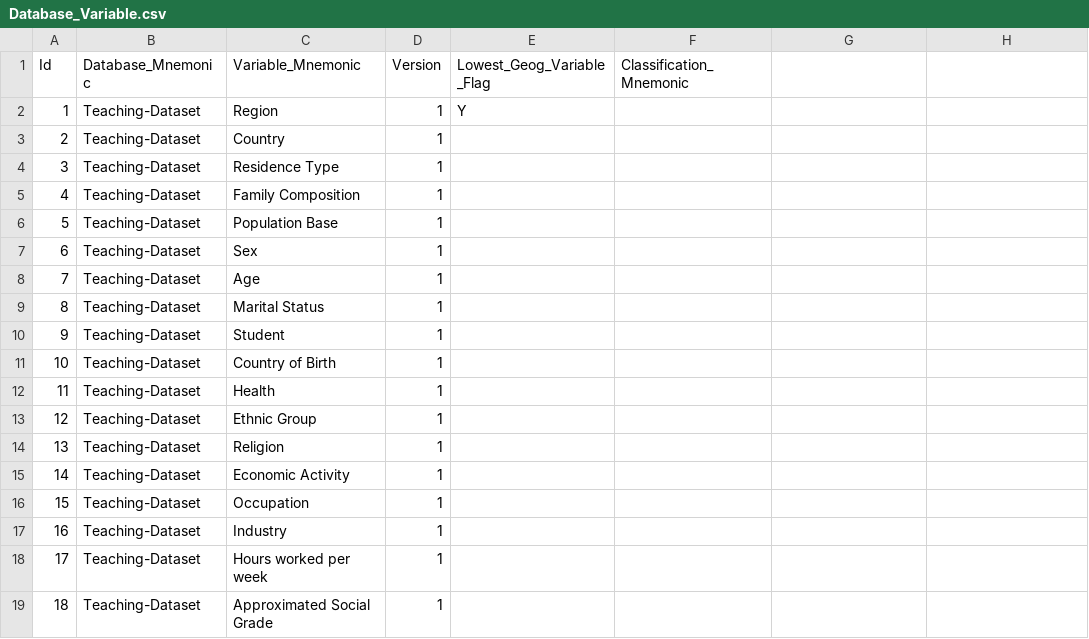
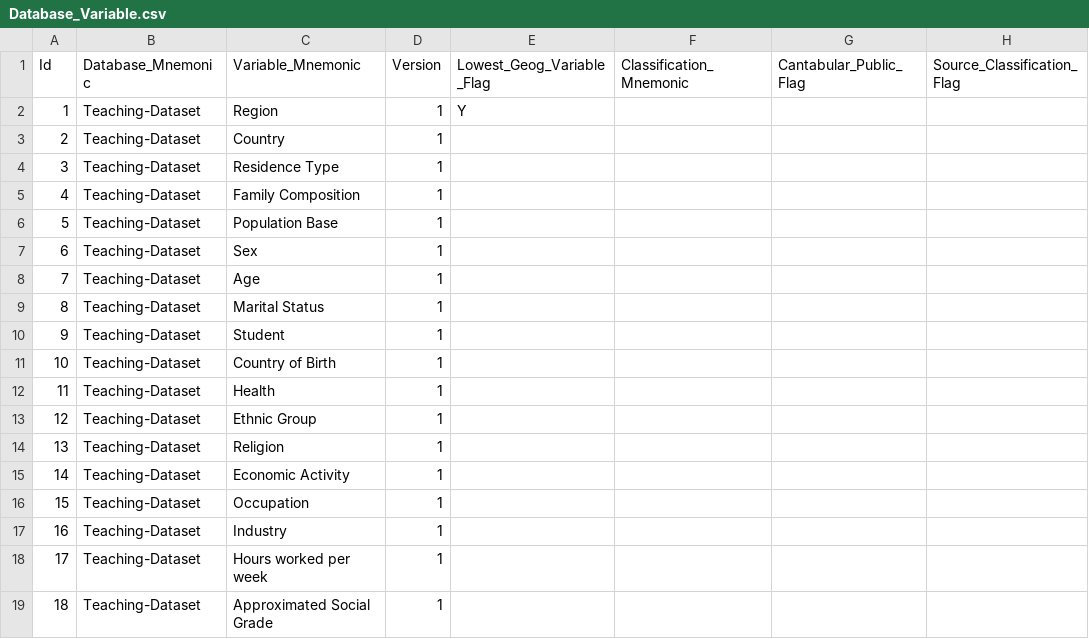
Before and after one commit to sensiblecodeio/csv-to-cantabular-metadata-2021, a CSV file: sample_2011/Database_Variable.csv, drawn as a sheet; the diff names each change by its address in the sheet, - before the commit and + after, or states it on an @@ line.

Commit message:
Added extra fields to Database_Variable.csv
Extra fields are Source_Classification_Flag, Cantabular_Public_Flag

```diff
--- a/sample_2011/Database_Variable.csv
+++ b/sample_2011/Database_Variable.csv
-G1: (empty)
+G1: Cantabular_Public_Flag
-H1: (empty)
+H1: Source_Classification_Flag
```
Also changed, not shown: 4 other files.
